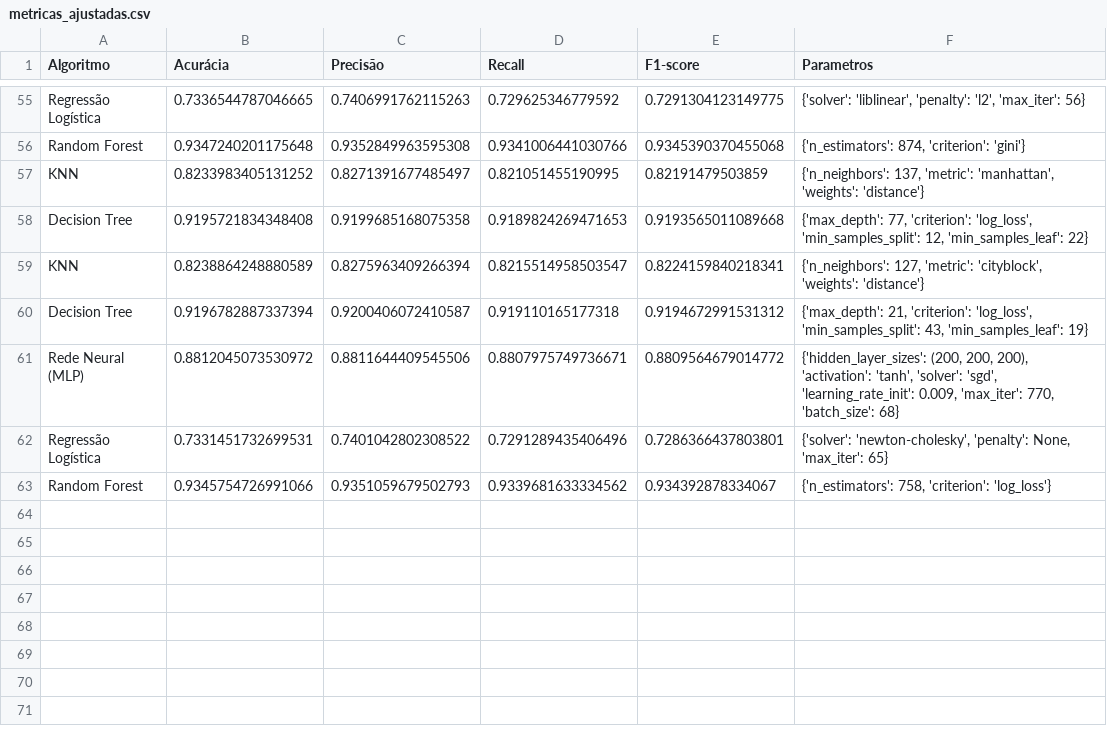
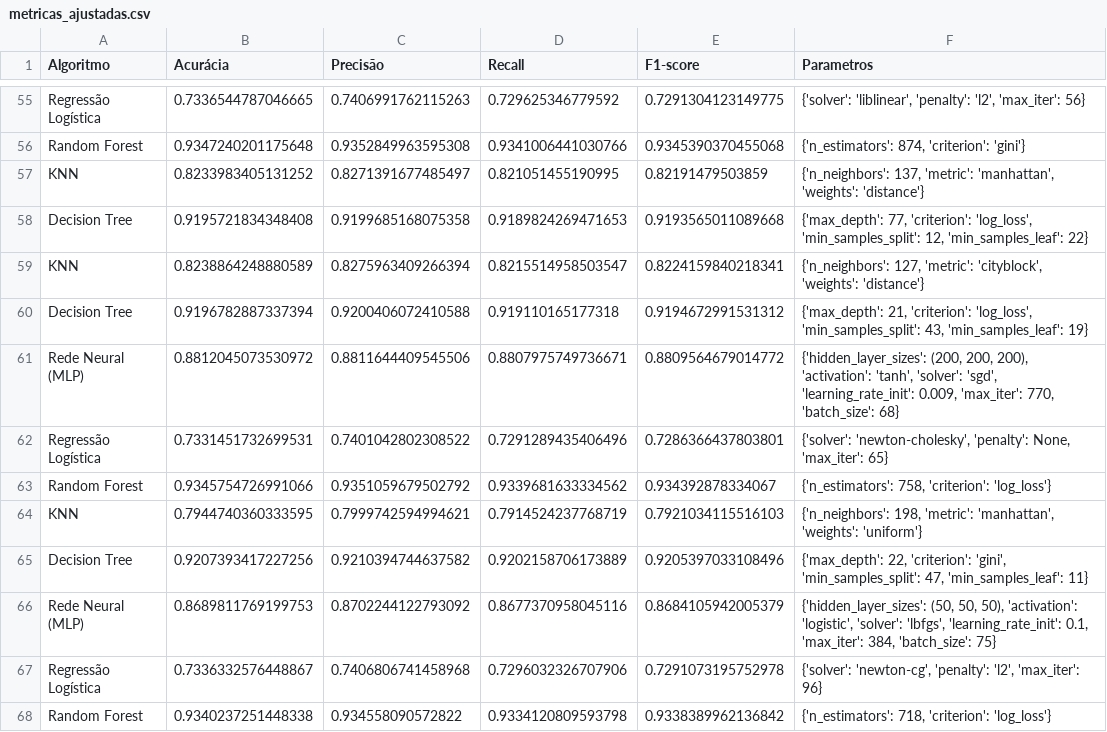
Before and after one commit to filipefreitas011/accsadml43-grupo2-etapaA, a CSV file: metricas_ajustadas.csv, drawn as a sheet; only a part is shown, gaps mark what is left out.

```diff
--- a/metricas_ajustadas.csv
+++ b/metricas_ajustadas.csv
@@ -59,5 +59,10 @@ Decision Tree,0.9195721834348408,0.9199685168075358,0.9189824269471653,0.9193565
 KNN,0.8238864248880589,0.8275963409266394,0.8215514958503547,0.8224159840218341,"{'n_neighbors': 127, 'metric': 'cityblock', 'weights': 'distance'}"
-Decision Tree,0.9196782887337394,0.9200406072410587,0.919110165177318,0.9194672991531312,"{'max_depth': 21, 'criterion': 'log_loss', 'min_samples_split': 43, 'min_samples_leaf': 19}"
+Decision Tree,0.9196782887337394,0.9200406072410588,0.919110165177318,0.9194672991531312,"{'max_depth': 21, 'criterion': 'log_loss', 'min_samples_split': 43, 'min_samples_leaf': 19}"
 Rede Neural (MLP),0.8812045073530972,0.8811644409545506,0.8807975749736671,0.8809564679014772,"{'hidden_layer_sizes': (200, 200, 200), 'activation': 'tanh', 'solver': 'sgd', 'learning_rate_init': 0.009, 'max_iter': 770, 'batch_size': 68}"
 Regressão Logística,0.7331451732699531,0.7401042802308522,0.7291289435406496,0.7286366437803801,"{'solver': 'newton-cholesky', 'penalty': None, 'max_iter': 65}"
-Random Forest,0.9345754726991066,0.9351059679502793,0.9339681633334562,0.934392878334067,"{'n_estimators': 758, 'criterion': 'log_loss'}"
+Random Forest,0.9345754726991066,0.9351059679502792,0.9339681633334562,0.934392878334067,"{'n_estimators': 758, 'criterion': 'log_loss'}"
+KNN,0.7944740360333595,0.7999742594994621,0.7914524237768719,0.7921034115516103,"{'n_neighbors': 198, 'metric': 'manhattan', 'weights': 'uniform'}"
+Decision Tree,0.9207393417227256,0.9210394744637582,0.9202158706173889,0.9205397033108496,"{'max_depth': 22, 'criterion': 'gini', 'min_samples_split': 47, 'min_samples_leaf': 11}"
+Rede Neural (MLP),0.8689811769199753,0.8702244122793092,0.8677370958045116,0.8684105942005379,"{'hidden_layer_sizes': (50, 50, 50), 'activation': 'logistic', 'solver': 'lbfgs', 'learning_rate_init': 0.1, 'max_iter': 384, 'batch_size': 75}"
+Regressão Logística,0.7336332576448867,0.7406806741458968,0.7296032326707906,0.7291073195752978,"{'solver': 'newton-cg', 'penalty': 'l2', 'max_iter': 96}"
+Random Forest,0.9340237251448338,0.934558090572822,0.9334120809593798,0.9338389962136842,"{'n_estimators': 718, 'criterion': 'log_loss'}"
```
Also changed, not shown: metricas.csv, 2 other files.
